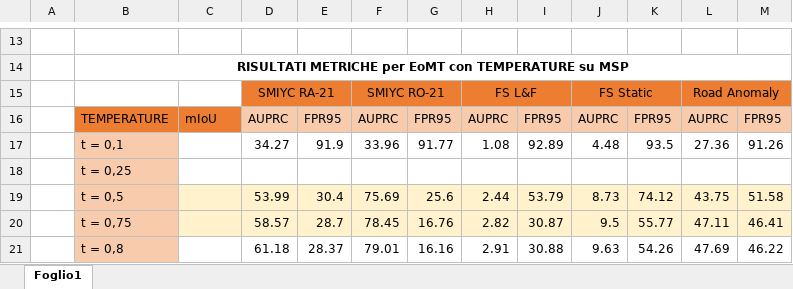
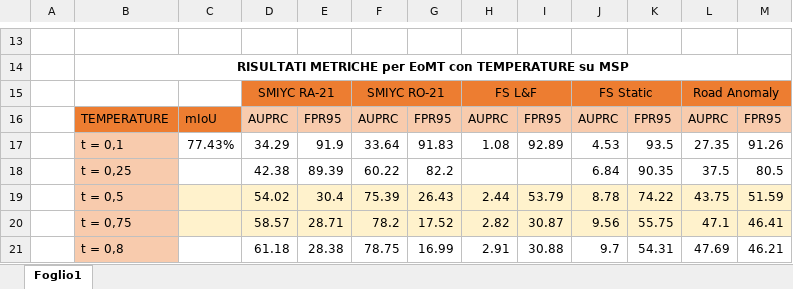
Before and after one commit to vittoria1108/MaskArchitectureAnomaly_CourseProject, an Excel workbook: Results_metrics.xlsx, sheet Foglio1, drawn as a sheet; only a part is shown, gaps mark what is left out; values as stored, in another font and other column widths than the file's, no borders; charts and pictures not drawn; the diff covers the shown part only; the diff names each change by its address in the sheet, - before the commit and + after, or states it on an @@ line.

Commit message:
Risultati aggiornait

```diff
--- a/Results_metrics.xlsx (sheet Foglio1)
+++ b/Results_metrics.xlsx (sheet Foglio1)
-C17: (empty)
+C17: 77.43%
-D17: 34.27
+D17: 34.29
-F17: 33.96
+F17: 33.64
-G17: 91.77
+G17: 91.83
-J17: 4.48
+J17: 4.53
-L17: 27.36
+L17: 27.35
-D18: (empty)
+D18: 42.38
-E18: (empty)
+E18: 89.39
-F18: (empty)
+F18: 60.22
-G18: (empty)
+G18: 82.2
-J18: (empty)
+J18: 6.84
-K18: (empty)
+K18: 90.35
-L18: (empty)
+L18: 37.5
-M18: (empty)
+M18: 80.5
-D19: 53.99
+D19: 54.02
-F19: 75.69
+F19: 75.39
-G19: 25.6
+G19: 26.43
-J19: 8.73
+J19: 8.78
-K19: 74.12
+K19: 74.22
-M19: 51.58
+M19: 51.59
-E20: 28.7
+E20: 28.71
-F20: 78.45
+F20: 78.2
-G20: 16.76
+G20: 17.52
-J20: 9.5
+J20: 9.56
-K20: 55.77
+K20: 55.75
-L20: 47.11
+L20: 47.1
-E21: 28.37
+E21: 28.38
-F21: 79.01
+F21: 78.75
-G21: 16.16
+G21: 16.99
-J21: 9.63
+J21: 9.7
-K21: 54.26
+K21: 54.31
-M21: 46.22
+M21: 46.21
```
Also changed, not shown: 1 added row and 105 edited cells elsewhere in this sheet, charts or pictures.
